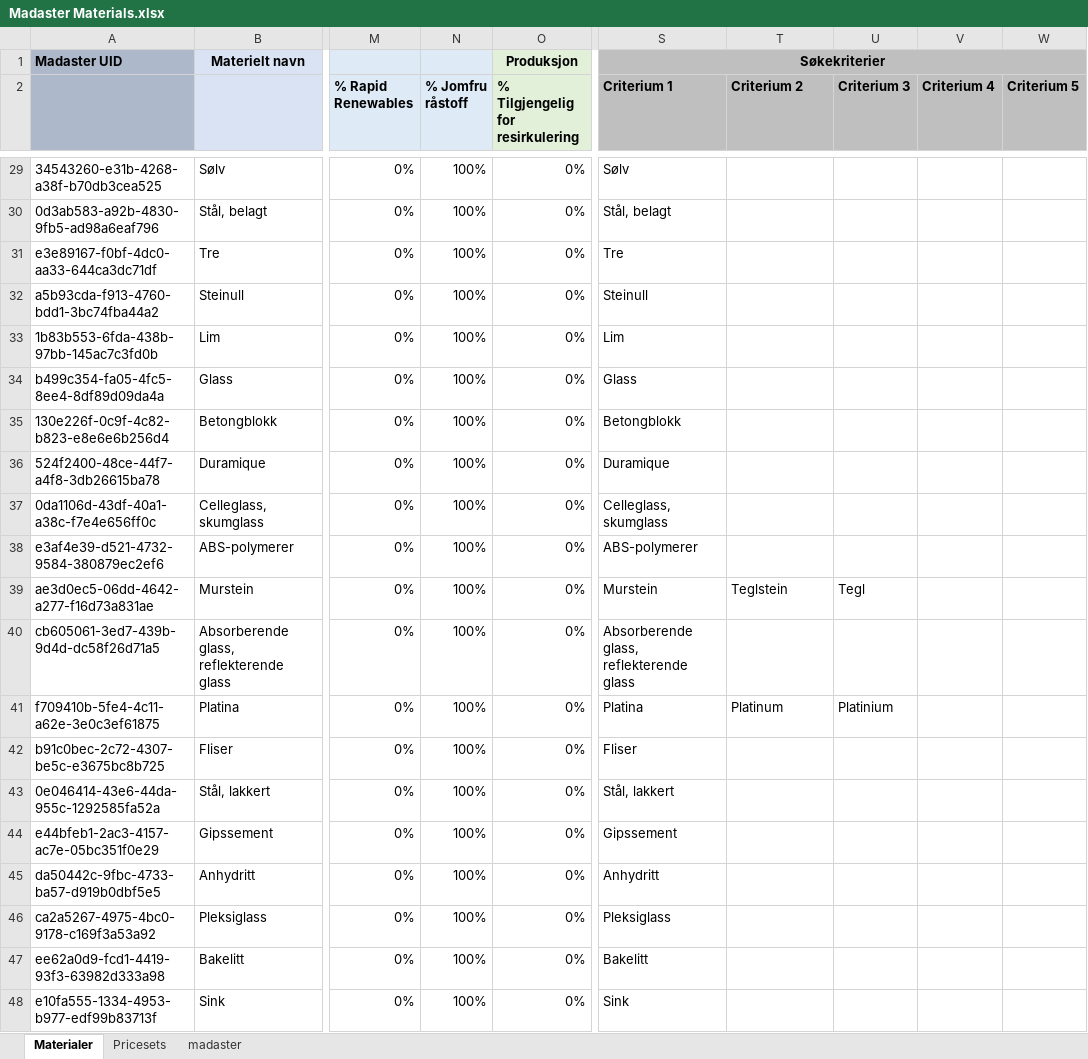
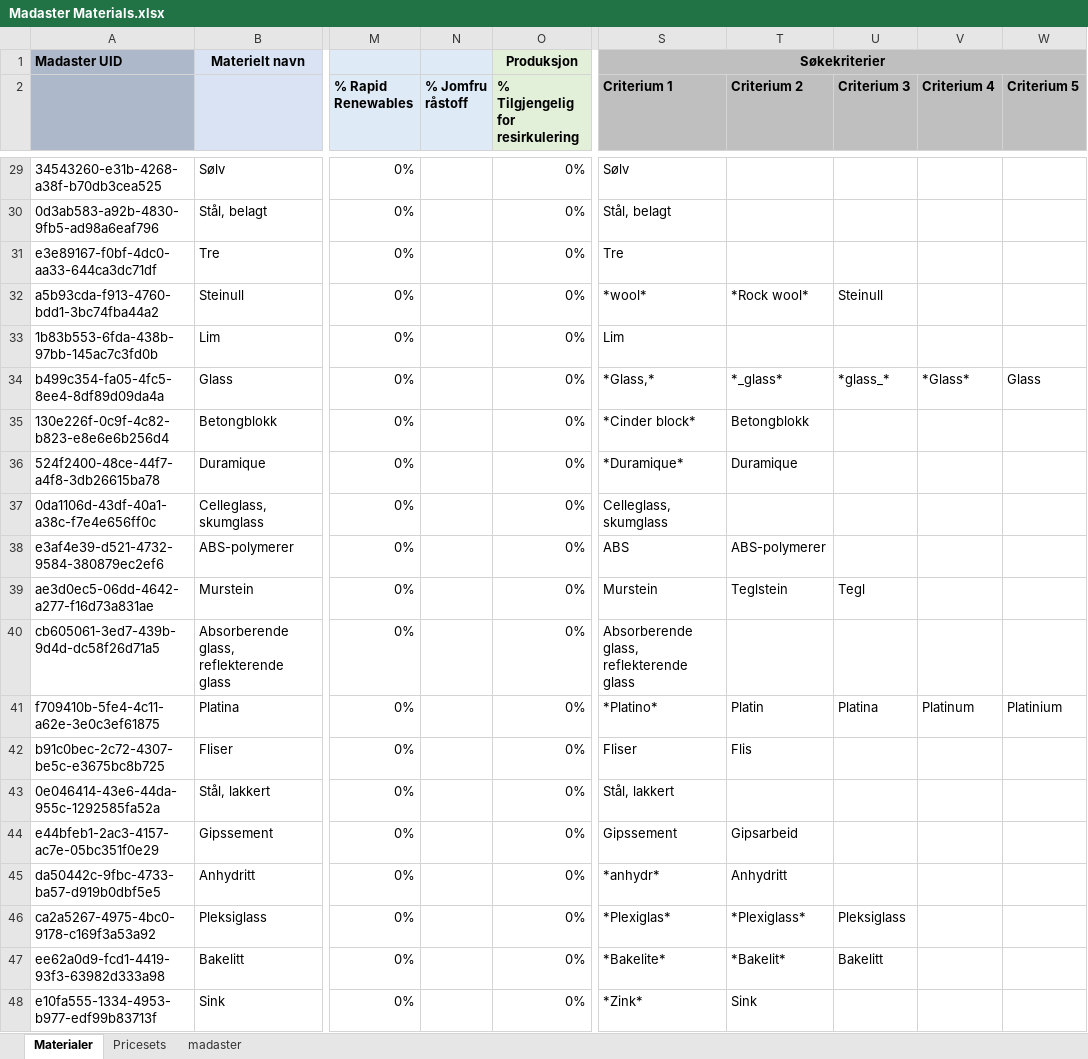
Before and after one commit to madaster/madaster.github.io, an Excel workbook: files/no/Madaster Materials.xlsx, sheet Materialer, drawn as a sheet; only a part is shown, gaps mark what is left out; values as stored, in another font and other column widths than the file's, no borders; the diff covers the shown part only; the diff names each change by its address in the sheet, - before the commit and + after, or states it on an @@ line.

```diff
--- a/files/no/Madaster Materials.xlsx (sheet Materialer)
+++ b/files/no/Madaster Materials.xlsx (sheet Materialer)
-N29:N48 (% Jomfru råstoff): 100%
+N29:N48 (% Jomfru råstoff): (empty)
-S32 (Criterium 1): Steinull
+S32 (Criterium 1): *wool*
-T32 (Criterium 2): (empty)
+T32 (Criterium 2): *Rock wool*
-U32 (Criterium 3): (empty)
+U32 (Criterium 3): Steinull
-S34 (Criterium 1): Glass
+S34 (Criterium 1): *Glass,*
-T34 (Criterium 2): (empty)
+T34 (Criterium 2): *_glass*
-U34 (Criterium 3): (empty)
+U34 (Criterium 3): *glass_*
-V34 (Criterium 4): (empty)
+V34 (Criterium 4): *Glass*
-W34 (Criterium 5): (empty)
+W34 (Criterium 5): Glass
-S35 (Criterium 1): Betongblokk
+S35 (Criterium 1): *Cinder block*
-T35 (Criterium 2): (empty)
+T35 (Criterium 2): Betongblokk
-S36 (Criterium 1): Duramique
+S36 (Criterium 1): *Duramique*
-T36 (Criterium 2): (empty)
+T36 (Criterium 2): Duramique
-S38 (Criterium 1): ABS-polymerer
+S38 (Criterium 1): ABS
-T38 (Criterium 2): (empty)
+T38 (Criterium 2): ABS-polymerer
-S41 (Criterium 1): Platina
+S41 (Criterium 1): *Platino*
-T41 (Criterium 2): Platinum
+T41 (Criterium 2): Platin
-U41 (Criterium 3): Platinium
+U41 (Criterium 3): Platina
-V41 (Criterium 4): (empty)
+V41 (Criterium 4): Platinum
-W41 (Criterium 5): (empty)
+W41 (Criterium 5): Platinium
-T42 (Criterium 2): (empty)
+T42 (Criterium 2): Flis
-T44 (Criterium 2): (empty)
+T44 (Criterium 2): Gipsarbeid
-S45 (Criterium 1): Anhydritt
+S45 (Criterium 1): *anhydr*
-T45 (Criterium 2): (empty)
+T45 (Criterium 2): Anhydritt
-S46 (Criterium 1): Pleksiglass
+S46 (Criterium 1): *Plexiglas*
-T46 (Criterium 2): (empty)
+T46 (Criterium 2): *Plexiglass*
-U46 (Criterium 3): (empty)
+U46 (Criterium 3): Pleksiglass
-S47 (Criterium 1): Bakelitt
+S47 (Criterium 1): *Bakelite*
-T47 (Criterium 2): (empty)
+T47 (Criterium 2): *Bakelit*
-U47 (Criterium 3): (empty)
+U47 (Criterium 3): Bakelitt
-S48 (Criterium 1): Sink
+S48 (Criterium 1): *Zink*
-T48 (Criterium 2): (empty)
+T48 (Criterium 2): Sink
```
Also changed, not shown: 418 edited cells elsewhere in this sheet.
